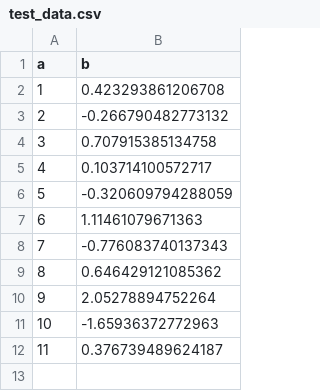
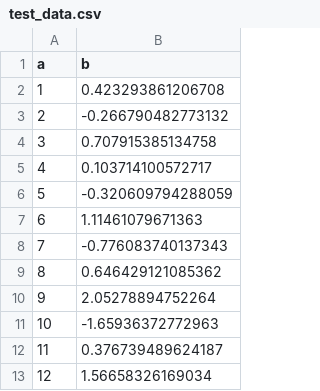
Before and after one commit to malcolmbarrett/store_data_gha, a CSV file: test_data.csv, drawn as a sheet.

Commit message:
Add changes

```diff
--- a/test_data.csv
+++ b/test_data.csv
@@ -12 +12,2 @@
 11,0.376739489624187
+12,1.56658326169034
```
